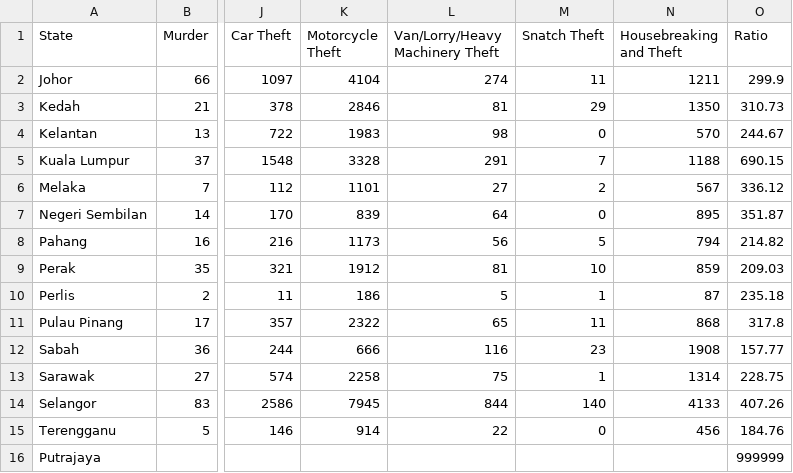
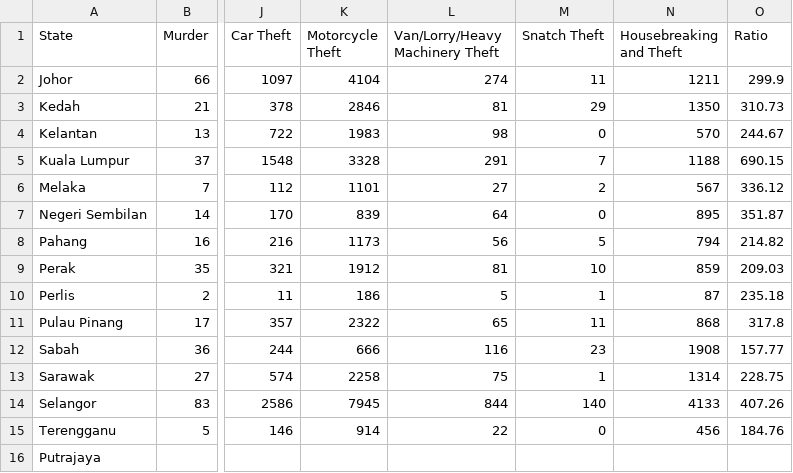
Before and after one commit to skzy408/FIT3179, a CSV file: Datasets/crime_in_states_malaysia_2017.csv, drawn as a sheet; only a part is shown, gaps mark what is left out; the diff names each change by its address in the sheet, - before the commit and + after, or states it on an @@ line.

Commit message:
edit dataset

```diff
--- a/Datasets/crime_in_states_malaysia_2017.csv
+++ b/Datasets/crime_in_states_malaysia_2017.csv
-O16 (Ratio): 999999
+O16 (Ratio): (empty)
```
